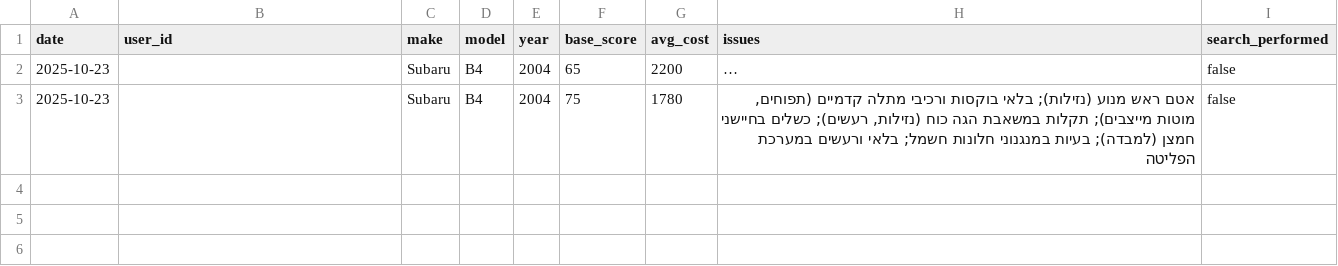
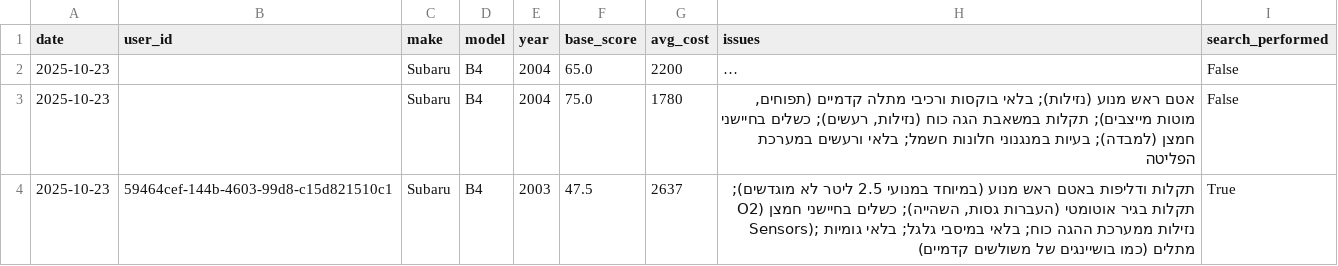
Before and after one commit to giladscore494/reliabilityAIModels, a CSV file: reliability_results.csv, drawn as a sheet; long unchanged cells end in …; the diff names each change by its address in the sheet, - before the commit and + after, or states it on an @@ line.

Commit message:
update reliability results

```diff
--- a/reliability_results.csv
+++ b/reliability_results.csv
-F2 (base_score): 65
+F2 (base_score): 65.0
-I2:I3 (search_performed): false
+I2:I3 (search_performed): False
-F3 (base_score): 75
+F3 (base_score): 75.0
+row 4: 2025-10-23 | 59464cef-144b-4603-99d8-c15d821510c1 | Subaru | B4 | 2003 | 47.5 | 2637 | תקלות ודליפות באטם ראש מנוע (במיוחד במנועי 2.5 ליטר לא מוגדשים); תקלות בגיר אוטומטי (העברות גסות, השהייה); כשלים בחיישני חמצן (O2 Sensors); נזילות ממערכת ההגה כוח; בלאי במיסבי גלגל; בלאי גומיות מתלים (כמו בושיינגים של משולשים קדמיים) | True
```
